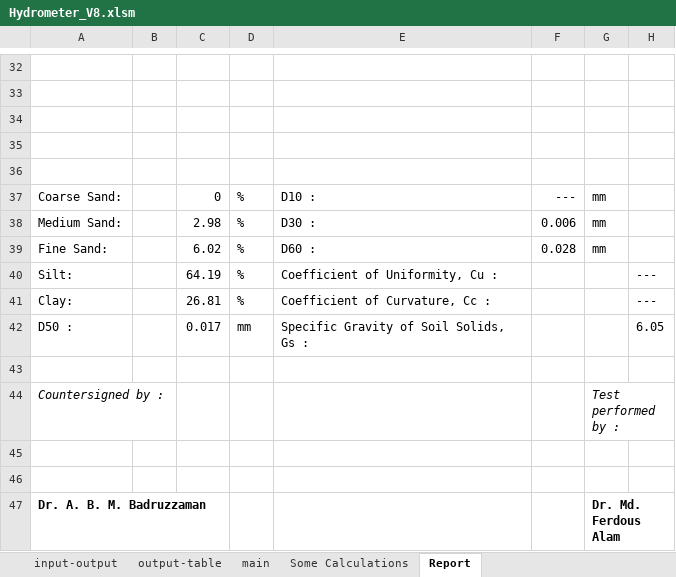
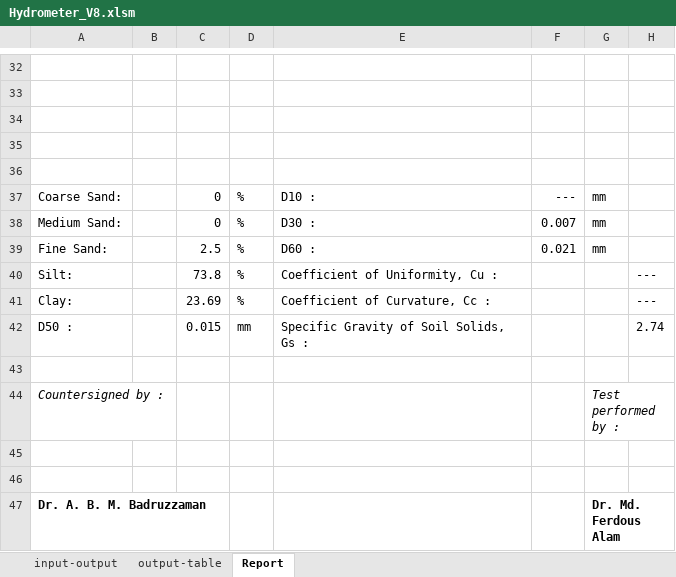
Before and after one commit to mdnasiruddin733/ann-thesis, an Excel workbook: Hydrometer_V8.xlsm, sheet Report, drawn as a sheet; only a part is shown, gaps mark what is left out; values as stored, in another font and other column widths than the file's, no borders; charts and pictures not drawn; the diff names each change by its address in the sheet, - before the commit and + after, or states it on an @@ line.

```diff
--- a/Hydrometer_V8.xlsm (sheet Report)
+++ b/Hydrometer_V8.xlsm (sheet Report)
@@ sheet tab hidden: main @@
@@ sheet tab hidden: Some Calculations @@
-C38: 2.98
+C38: 0
-F38: 0.006
+F38: 0.007
-C39: 6.02
+C39: 2.5
-F39: 0.028
+F39: 0.021
-C40: 64.19
+C40: 73.8
-C41: 26.81
+C41: 23.69
-C42: 0.017
+C42: 0.015
-H42: 6.05
+H42: 2.74
```
Also changed, not shown: sheet output-table, sheet input-output, charts or pictures, Limits-V5.xlsx.
